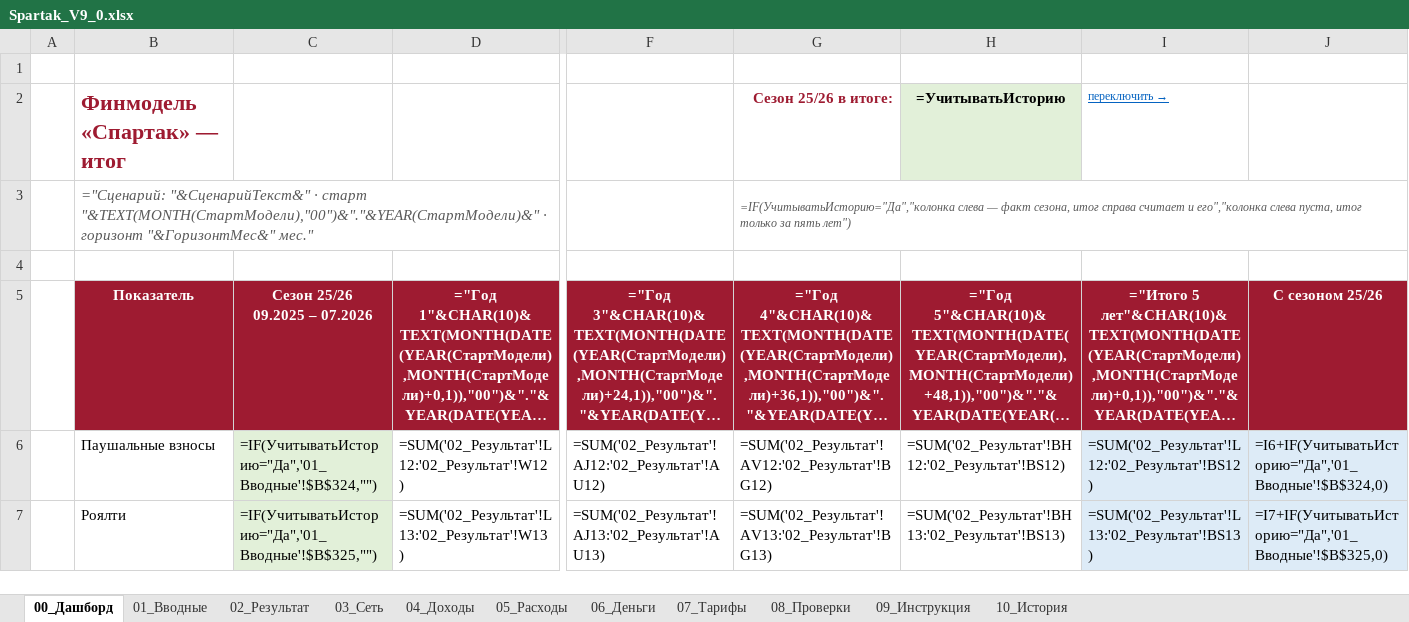
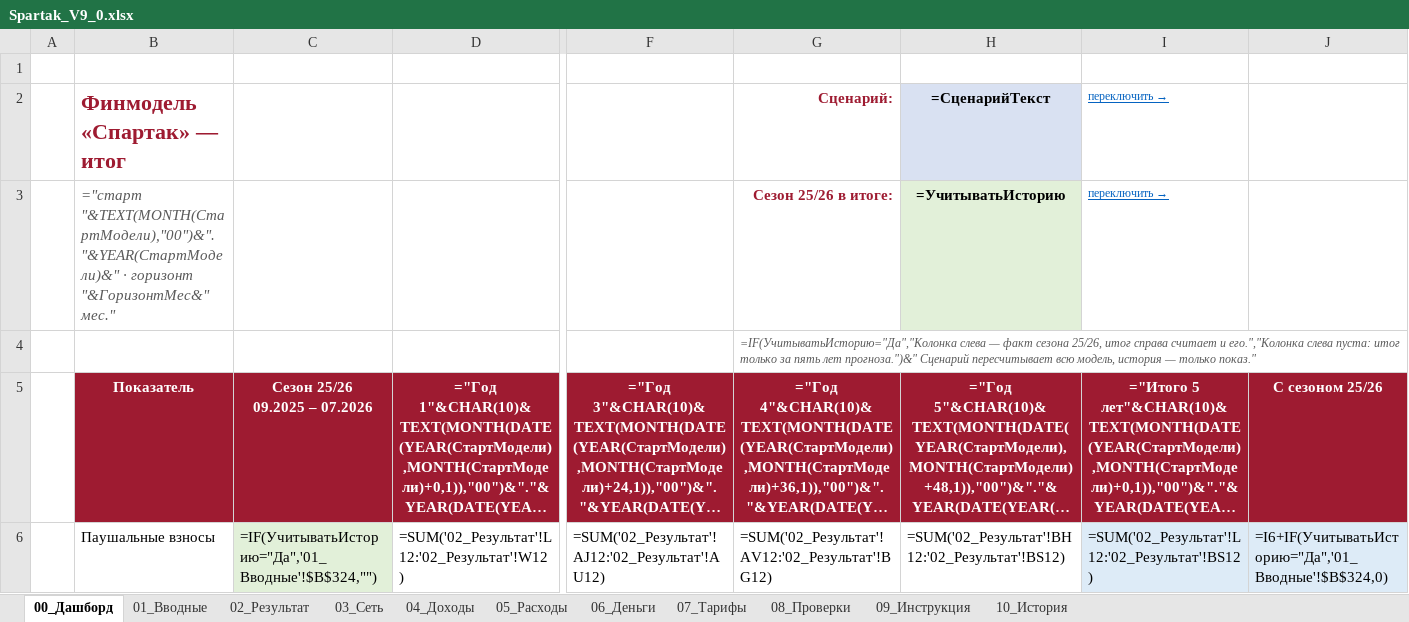
Before and after one commit to vsalenko2026/Spartak, an Excel workbook: model/Spartak_V9_0.xlsx, sheet 00_Дашборд, drawn as a sheet; only a part is shown, gaps mark what is left out; the shorter side is filled out with more unchanged rows; long unchanged cells end in …; values as stored, in another font and other column widths than the file's, no borders; formulas without a stored value are shown as written; charts and pictures not drawn; removed rows and columns are numbered as before the commit, all else as after; rows hold the shown columns only; the diff names each change by its address in the sheet, - before the commit and + after, or states it on an @@ line.

```diff
--- a/model/Spartak_V9_0.xlsx (sheet 00_Дашборд)
+++ b/model/Spartak_V9_0.xlsx (sheet 00_Дашборд)
+row 2:  | Финмодель «Спартак» — итог |  |  |  | Сценарий: | =СценарийТекст | переключить →
-B3: Финмодель «Спартак» — итог
+B3: ="старт "&TEXT(MONTH(СтартМодели),"00")&"."&YEAR(СтартМодели)&" · горизонт "&ГоризонтМес&" мес."
@@ B3 bold: on → off, italic: off → on, text colour: #9E1B31 → #595959, text size: smaller @@
-row 3:  | ="Сценарий: "&СценарийТекст&" · старт "&TEXT(MONTH(СтартМодели),"00")&"."&YEAR(СтартМодели)&" · горизонт "&ГоризонтМес&" мес." |  |  |  | =IF(УчитыватьИсторию="Да","колонка слева — факт сезона, итог справа считает и его","колонка слева пуста, итог только за пять лет")
-G4: (empty)
+G4: =IF(УчитыватьИсторию="Да","Колонка слева — факт сезона 25/26, итог справа считает и его.","Колонка слева пуста: итог только за пять лет прогноза.")&" Сценарий пересчитывает всю модель, история — только показ."
+G4:J4 merged
```
Also changed, not shown: 2 other files.
